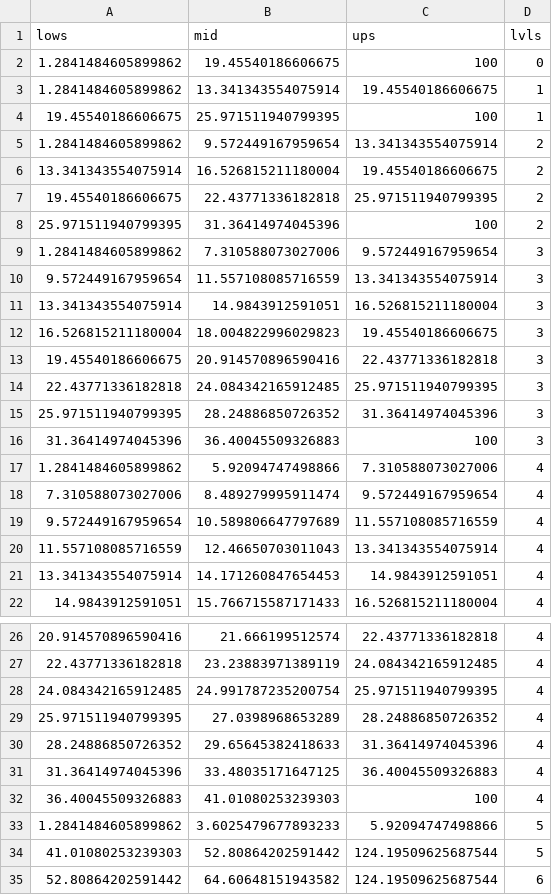
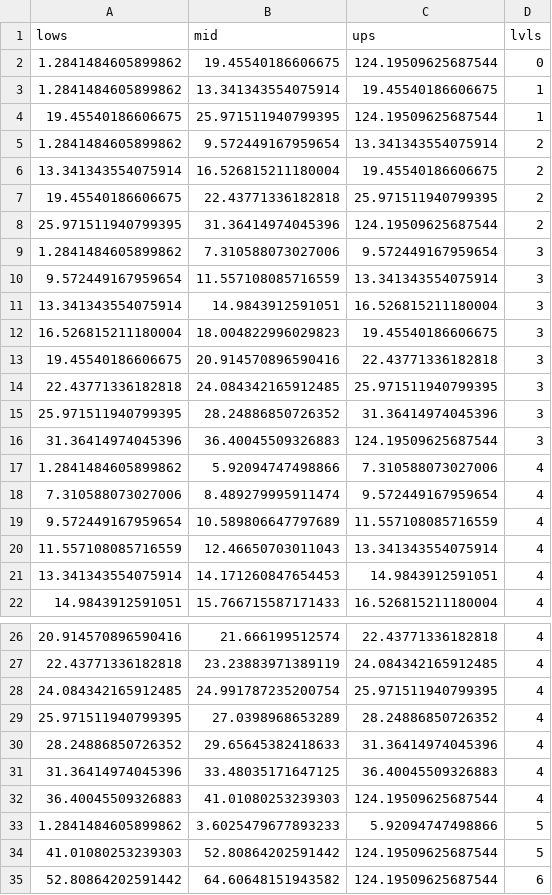
Before and after one commit to mauriciogtec/gfen-reproduce, a CSV file: processed_data/splits_qua.csv, drawn as a sheet; only a part is shown, gaps mark what is left out.

Commit message:
updated splits

```diff
--- a/processed_data/splits_qua.csv
+++ b/processed_data/splits_qua.csv
@@ -1,5 +1,5 @@
 lows,mid,ups,lvls
-1.2841484605899862,19.45540186606675,100,0
+1.2841484605899862,19.45540186606675,124.19509625687544,0
 1.2841484605899862,13.341343554075914,19.45540186606675,1
-19.45540186606675,25.971511940799395,100,1
+19.45540186606675,25.971511940799395,124.19509625687544,1
 1.2841484605899862,9.572449167959654,13.341343554075914,2
@@ -7,3 +7,3 @@ lows,mid,ups,lvls
 19.45540186606675,22.43771336182818,25.971511940799395,2
-25.971511940799395,31.36414974045396,100,2
+25.971511940799395,31.36414974045396,124.19509625687544,2
 1.2841484605899862,7.310588073027006,9.572449167959654,3
@@ -15,3 +15,3 @@ lows,mid,ups,lvls
 25.971511940799395,28.24886850726352,31.36414974045396,3
-31.36414974045396,36.40045509326883,100,3
+31.36414974045396,36.40045509326883,124.19509625687544,3
 1.2841484605899862,5.92094747498866,7.310588073027006,4
@@ -31,3 +31,3 @@ lows,mid,ups,lvls
 31.36414974045396,33.48035171647125,36.40045509326883,4
-36.40045509326883,41.01080253239303,100,4
+36.40045509326883,41.01080253239303,124.19509625687544,4
 1.2841484605899862,3.6025479677893233,5.92094747498866,5
```
